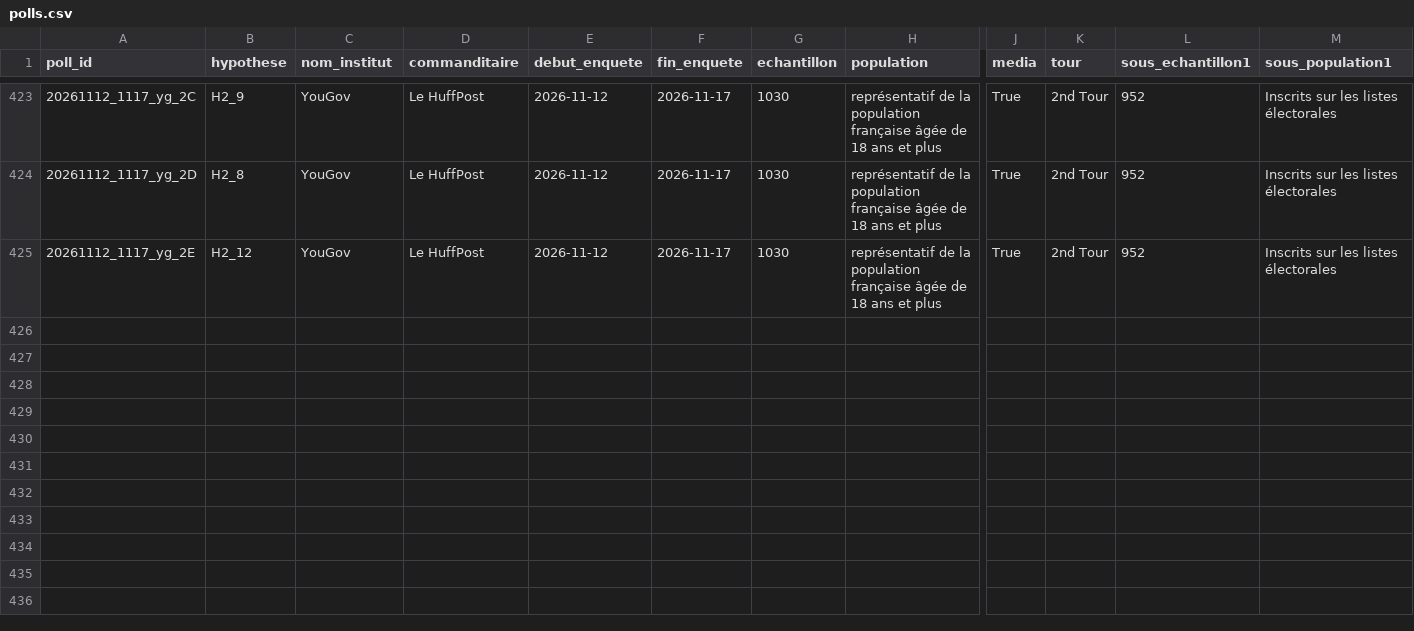
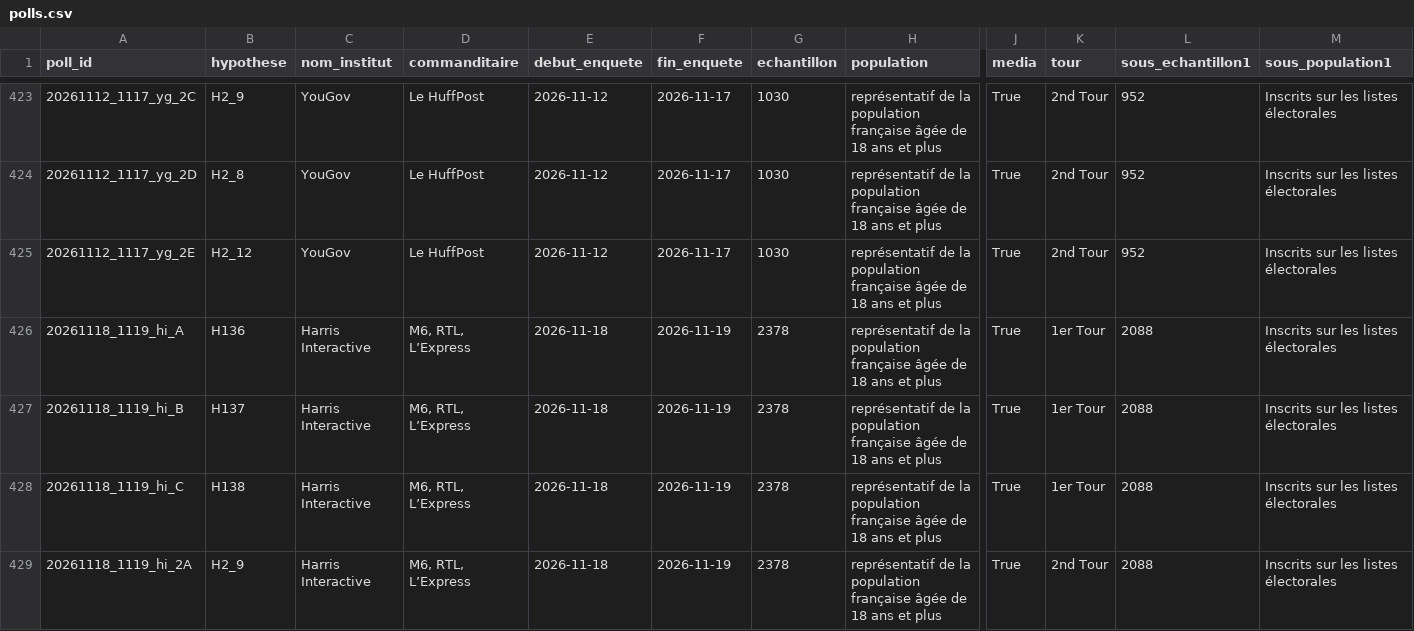
Before and after one commit to EnzoSim/rolling-2027, a CSV file: polls.csv, drawn as a sheet; only a part is shown, gaps mark what is left out; rows hold the shown columns only; the diff names each change by its address in the sheet, - before the commit and + after, or states it on an @@ line.

```diff
--- a/polls.csv
+++ b/polls.csv
+row 426: 20261118_1119_hi_A | H136 | Harris Interactive | M6, RTL, L’Express | 2026-11-18 | 2026-11-19 | 2378 | représentatif de la population française âgée de 18 ans et plus | True | 1er Tour | 2088 | Inscrits sur les listes électorales
+row 427: 20261118_1119_hi_B | H137 | Harris Interactive | M6, RTL, L’Express | 2026-11-18 | 2026-11-19 | 2378 | représentatif de la population française âgée de 18 ans et plus | True | 1er Tour | 2088 | Inscrits sur les listes électorales
+row 428: 20261118_1119_hi_C | H138 | Harris Interactive | M6, RTL, L’Express | 2026-11-18 | 2026-11-19 | 2378 | représentatif de la population française âgée de 18 ans et plus | True | 1er Tour | 2088 | Inscrits sur les listes électorales
+row 429: 20261118_1119_hi_2A | H2_9 | Harris Interactive | M6, RTL, L’Express | 2026-11-18 | 2026-11-19 | 2378 | représentatif de la population française âgée de 18 ans et plus | True | 2nd Tour | 2088 | Inscrits sur les listes électorales
```
Also changed, not shown: hypotheses.csv, 4 other files.
